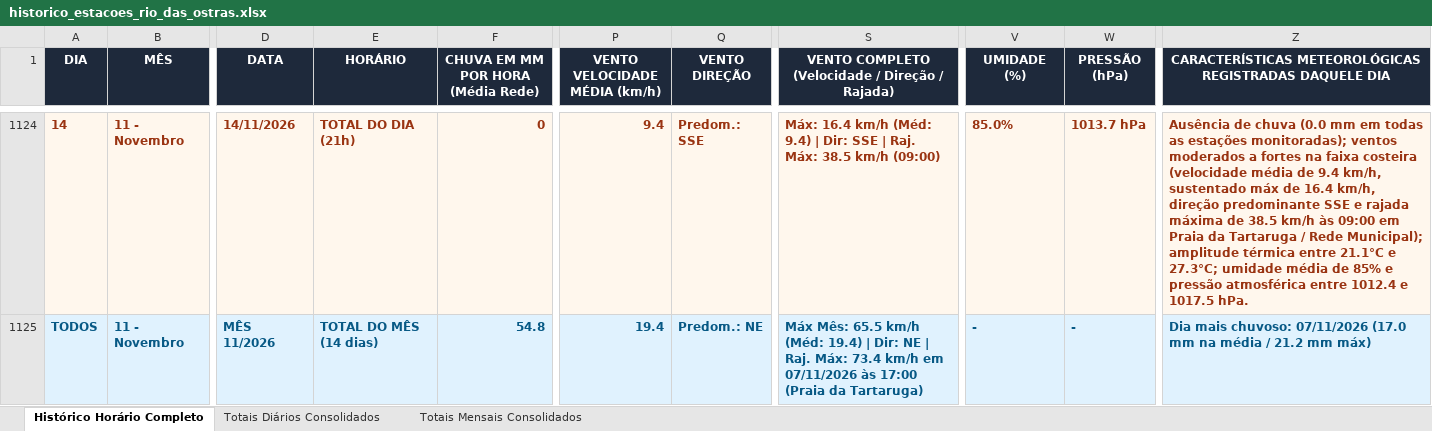
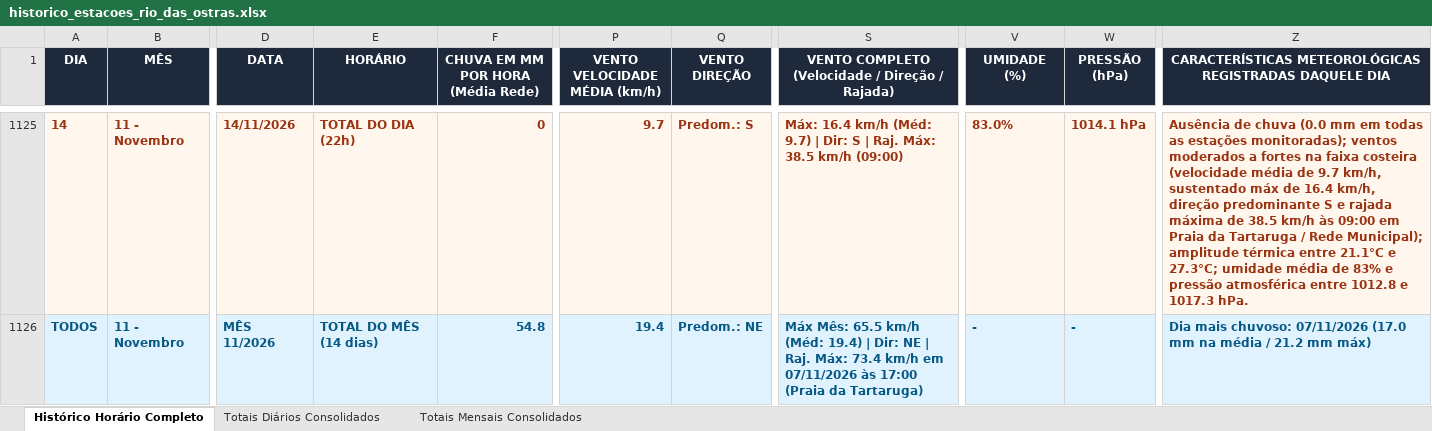
Before and after one commit to deborapessanha94-netizen/tempo-rio-das-ostras, an Excel workbook: docs/historico_estacoes_rio_das_ostras.xlsx, sheet Histórico Horário Completo, drawn as a sheet; only a part is shown, gaps mark what is left out; values as stored, in another font and other column widths than the file's, no borders; addresses are those after the commit; the diff covers the shown part only; the diff names each change by its address in the sheet, - before the commit and + after, or states it on an @@ line.

```diff
--- a/docs/historico_estacoes_rio_das_ostras.xlsx (sheet Histórico Horário Completo)
+++ b/docs/historico_estacoes_rio_das_ostras.xlsx (sheet Histórico Horário Completo)
-E1125 (HORÁRIO): TOTAL DO DIA (21h)
+E1125 (HORÁRIO): TOTAL DO DIA (22h)
-P1125 (VENTO VELOCIDADE MÉDIA (km/h)): 9.4
+P1125 (VENTO VELOCIDADE MÉDIA (km/h)): 9.7
-Q1125 (VENTO DIREÇÃO): Predom.: SSE
+Q1125 (VENTO DIREÇÃO): Predom.: S
-S1125: …km/h (Méd: 9.4) | Dir: SSE | Raj.…
+S1125: …km/h (Méd: 9.7) | Dir: S | Raj.…
-V1125 (UMIDADE (%)): 85.0%
+V1125 (UMIDADE (%)): 83.0%
-W1125 (PRESSÃO (hPa)): 1013.7 hPa
+W1125 (PRESSÃO (hPa)): 1014.1 hPa
-Z1125: …média de 9.4 km/h, sustentado máx de 16.4 km/h, direção predominante SSE e rajada máxima de 38.5 km/h às 09:00 em Praia da Tartaruga / Rede Municipal); amplitude térmica entre 21.1°C e 27.3°C; umidade média de 85% e pressão atmosférica entre 1012.4 e 1017.5 hPa.
+Z1125: …média de 9.7 km/h, sustentado máx de 16.4 km/h, direção predominante S e rajada máxima de 38.5 km/h às 09:00 em Praia da Tartaruga / Rede Municipal); amplitude térmica entre 21.1°C e 27.3°C; umidade média de 83% e pressão atmosférica entre 1012.8 e 1017.3 hPa.
```
Also changed, not shown: 1 added row and 82 edited cells elsewhere in this sheet, sheet Totais Diários Consolidados, 21 other files.
